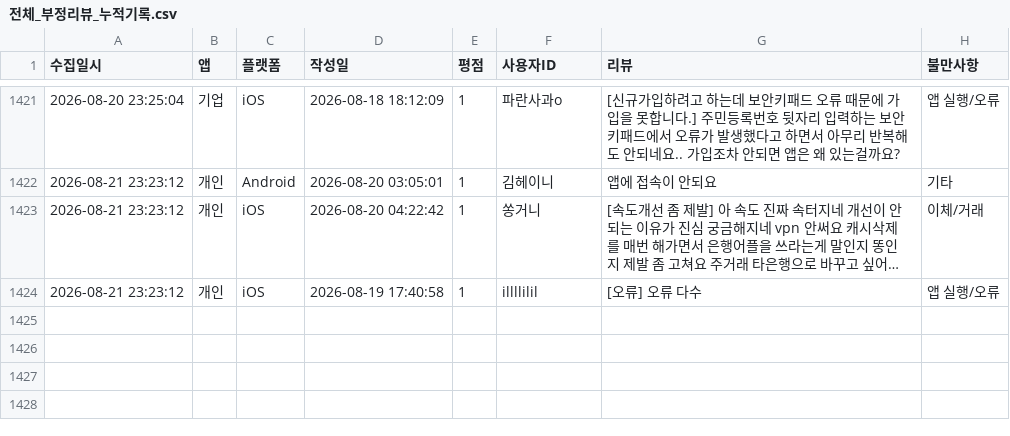
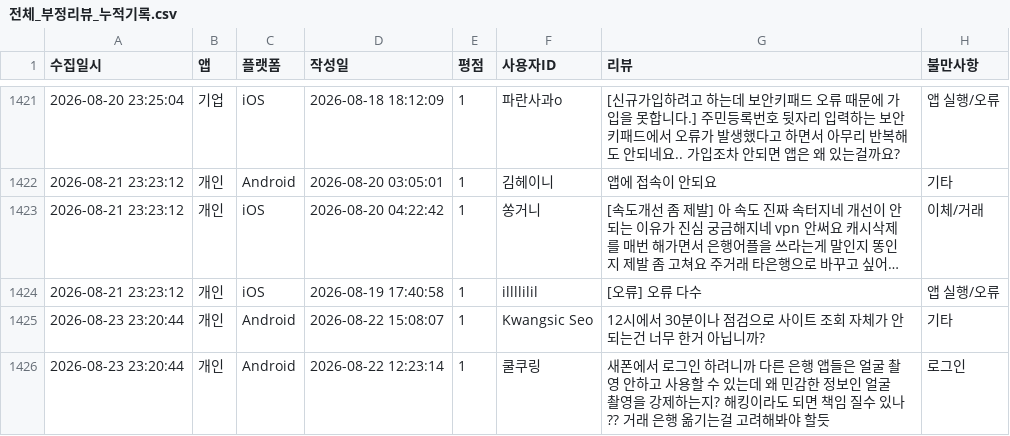
Before and after one commit to Hi-Hub/ibk_review_monitor, a CSV file: data/전체_부정리뷰_누적기록.csv, drawn as a sheet; only a part is shown, gaps mark what is left out; long unchanged cells end in …; the diff names each change by its address in the sheet, - before the commit and + after, or states it on an @@ line.

```diff
--- a/data/전체_부정리뷰_누적기록.csv
+++ b/data/전체_부정리뷰_누적기록.csv
+row 1425: 2026-08-23 23:20:44 | 개인 | Android | 2026-08-22 15:08:07 | 1 | Kwangsic Seo | 12시에서 30분이나 점검으로 사이트 조회 자체가 안되는건 너무 한거 아닙니까? | 기타
+row 1426: 2026-08-23 23:20:44 | 개인 | Android | 2026-08-22 12:23:14 | 1 | 쿨쿠링 | 새폰에서 로그인 하려니까 다른 은행 앱들은 얼굴 촬영 안하고 사용할 수 있는데 왜 민감한 정보인 얼굴 촬영을 강제하는지? 해킹이라도 되면 책임 질수 있나?? 거래 은행 옮기는걸 고려해봐야 할듯 | 로그인
```
Also changed, not shown: 5 other files.
